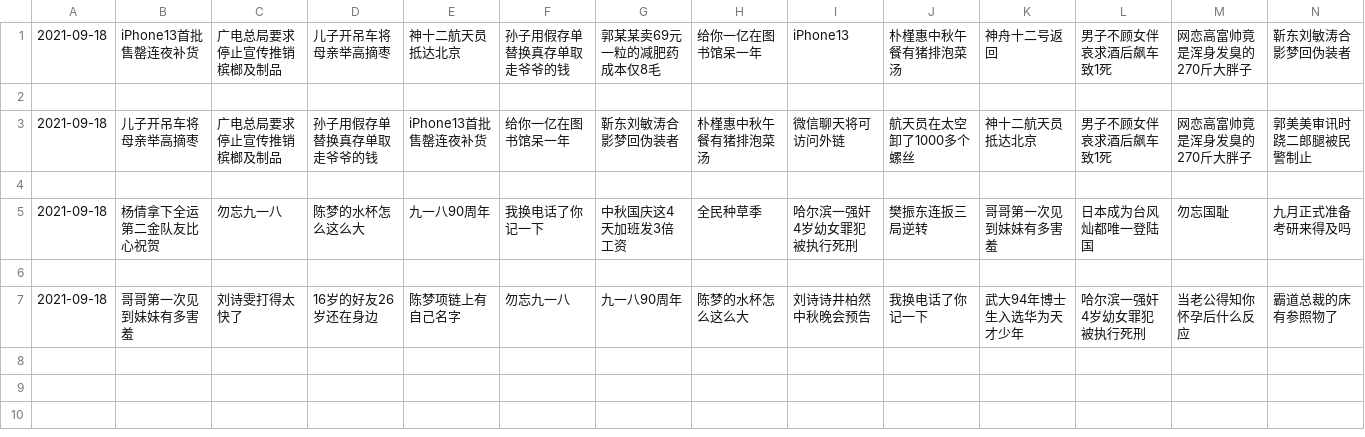
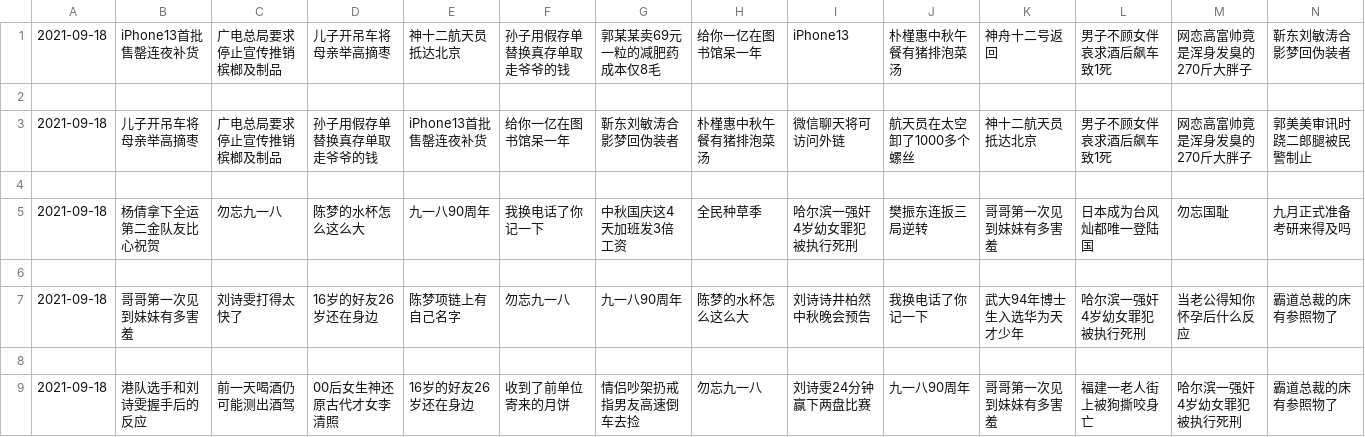
Before and after one commit to vmp65l3/weibo-hotrank, a CSV file: data/2021-09-18.csv, drawn as a sheet; only a part is shown; rows hold the shown columns only; the diff names each change by its address in the sheet, - before the commit and + after, or states it on an @@ line.

```diff
--- a/data/2021-09-18.csv
+++ b/data/2021-09-18.csv
+row 8: (empty)
+row 9: 2021-09-18 | 港队选手和刘诗雯握手后的反应 | 前一天喝酒仍可能测出酒驾 | 00后女生神还原古代才女李清照 | 16岁的好友26岁还在身边 | 收到了前单位寄来的月饼 | 情侣吵架扔戒指男友高速倒车去捡 | 勿忘九一八 | 刘诗雯24分钟赢下两盘比赛 | 九一八90周年 | 哥哥第一次见到妹妹有多害羞 | 福建一老人街上被狗撕咬身亡 | 哈尔滨一强奸4岁幼女罪犯被执行死刑 | 霸道总裁的床有参照物了
```
Also changed, not shown: 1 other file.
